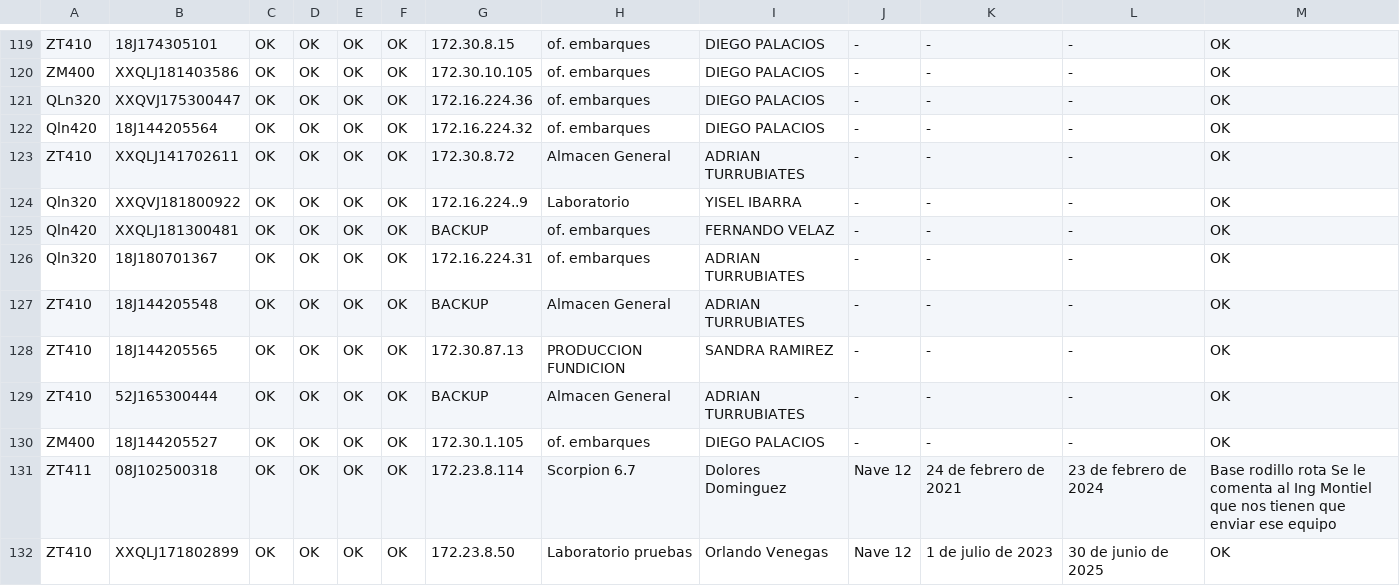
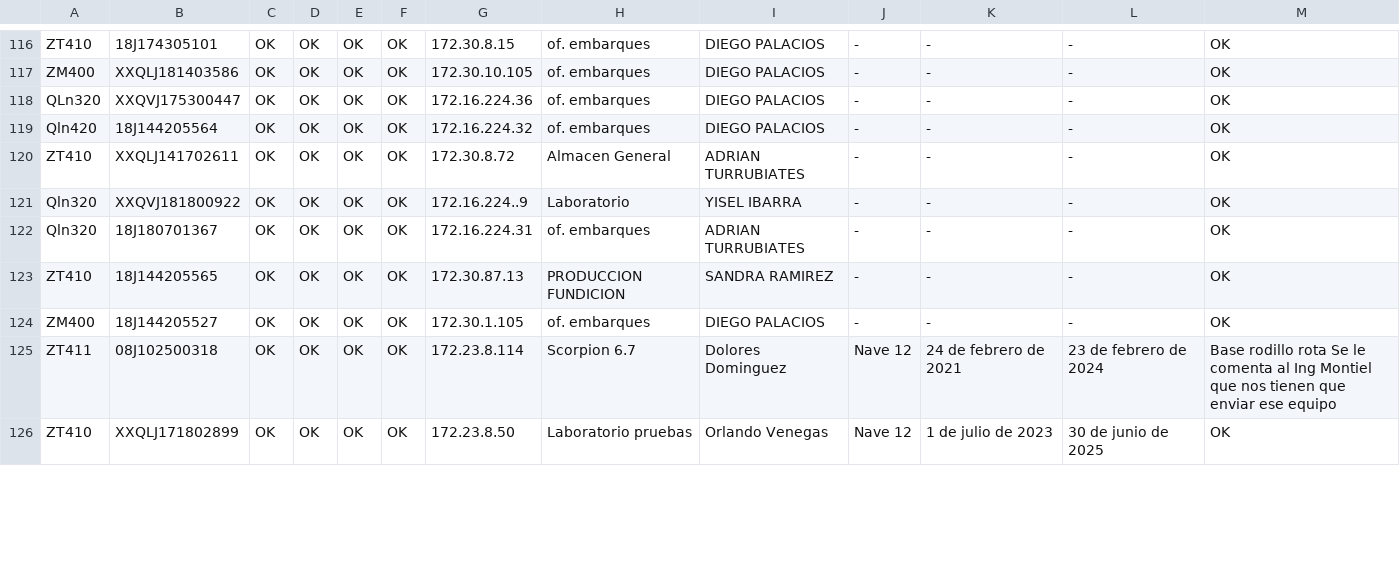
Before and after one commit to EsCumDW/DRIS-Docs, a CSV file: assets/Excel/bocar_series.csv, drawn as a sheet; only a part is shown, gaps mark what is left out; the diff covers the shown part only; the diff names each change by its address in the sheet, - before the commit and + after, or states it on an @@ line.

Commit message:
Update bocar_series.csv

```diff
--- a/assets/Excel/bocar_series.csv
+++ b/assets/Excel/bocar_series.csv
-row 125: Qln420 | XXQLJ181300481 | OK | OK | OK | OK | BACKUP | of. embarques | FERNANDO VELAZ | - | - | - | OK
-row 127: ZT410 | 18J144205548 | OK | OK | OK | OK | BACKUP | Almacen General | ADRIAN TURRUBIATES | - | - | - | OK
-row 129: ZT410 | 52J165300444 | OK | OK | OK | OK | BACKUP | Almacen General | ADRIAN TURRUBIATES | - | - | - | OK
```
Also changed, not shown: 3 removed rows and 12 edited cells elsewhere in this file.
